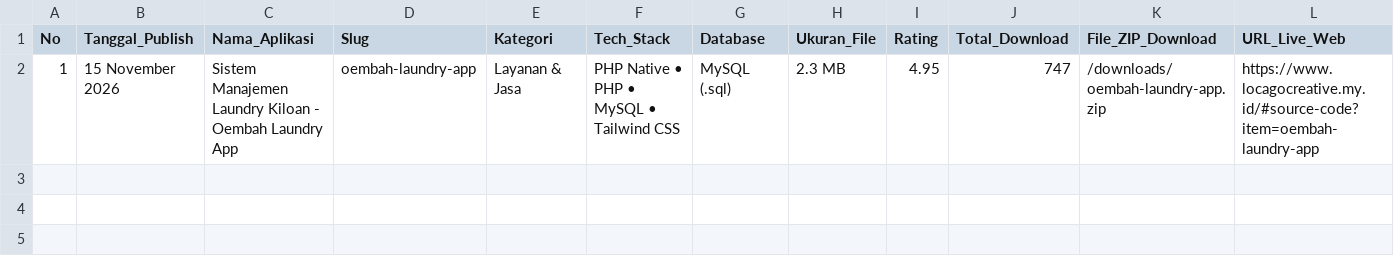
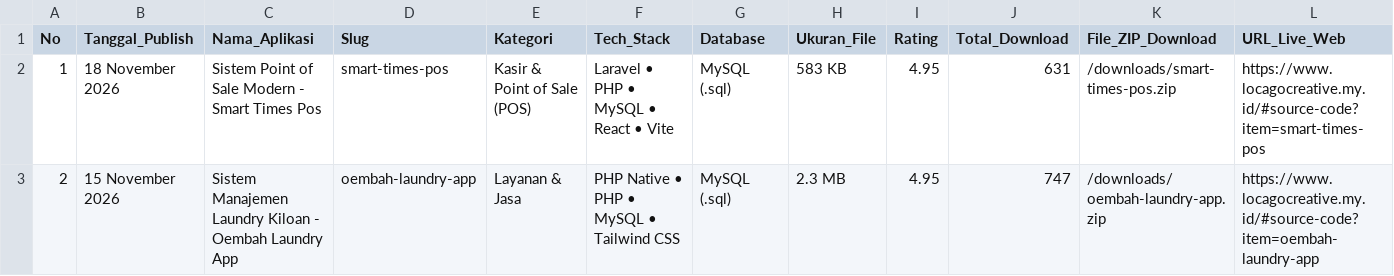
Before and after one commit to mfahmiq/LocaGo-Creative, a CSV file: public/downloads/hunted_open_source_repos.csv, drawn as a sheet; only a part is shown; addresses are those after the commit; rows hold the shown columns only; the diff names each change by its address in the sheet, - before the commit and + after, or states it on an @@ line.

Commit message:
feat(source-code): publish sc-56 Smart Times POS (Laravel 11 + React + Vite, real UI screenshots)

```diff
--- a/public/downloads/hunted_open_source_repos.csv
+++ b/public/downloads/hunted_open_source_repos.csv
+row 2: 1 | 18 November 2026 | Sistem Point of Sale Modern - Smart Times Pos | smart-times-pos | Kasir & Point of Sale (POS) | Laravel • PHP • MySQL • React • Vite | MySQL (.sql) | 583 KB | 4.95 | 631 | /downloads/smart-times-pos.zip | https://www.locagocreative.my.id/#source-code?item=smart-times-pos
-A3 (No): 1
+A3 (No): 2
```
Also changed, not shown: 5 other files.
